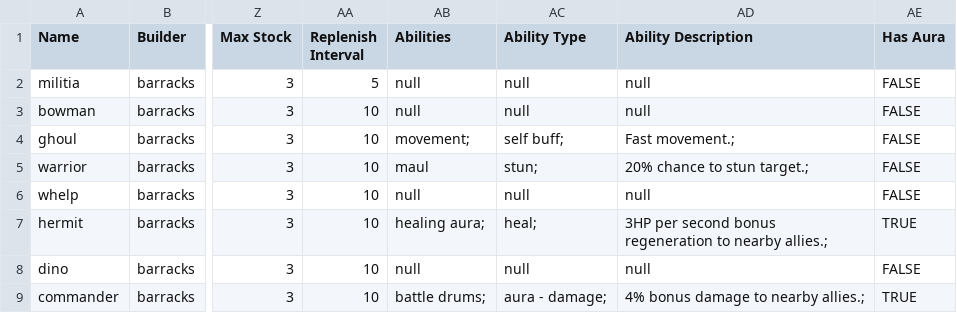
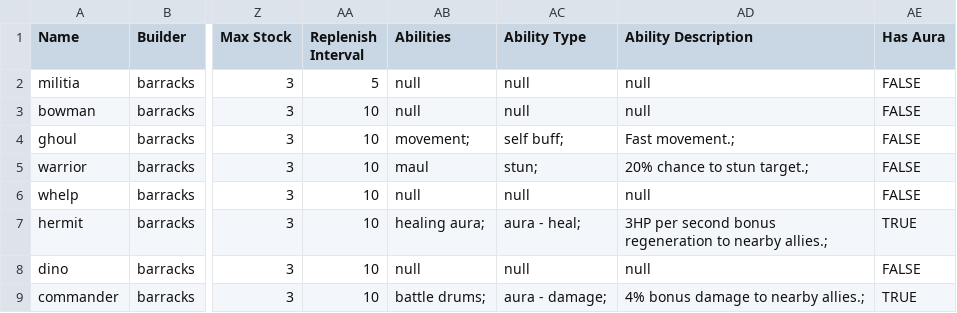
Before and after one commit to Gregaar/Legion-TD-Wiki, a CSV file: data-import/data/csv/summons.csv, drawn as a sheet; only a part is shown, gaps mark what is left out; the diff names each change by its address in the sheet, - before the commit and + after, or states it on an @@ line.

```diff
--- a/data-import/data/csv/summons.csv
+++ b/data-import/data/csv/summons.csv
-AC7 (Ability Type): heal;
+AC7 (Ability Type): aura - heal;
```
Also changed, not shown: 10 other files.
